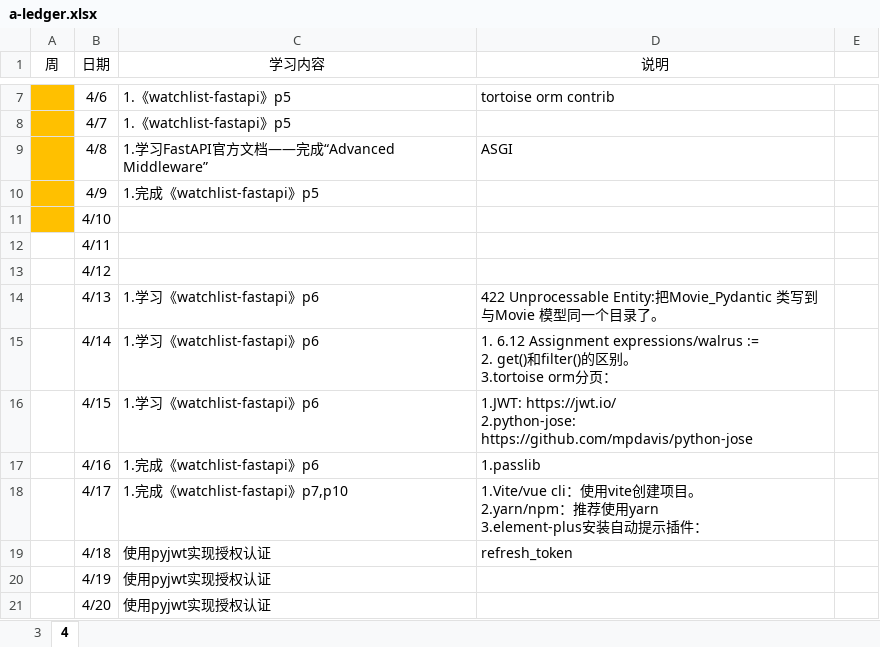
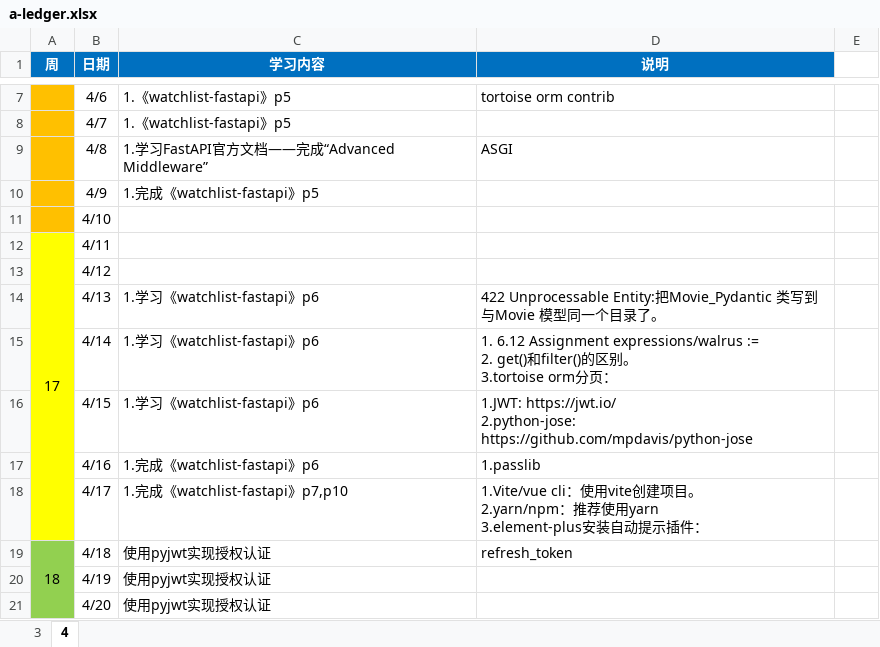
Before and after one commit to Huake-EZhou/learnings, an Excel workbook: a-ledger.xlsx, sheet 4, drawn as a sheet; only a part is shown, gaps mark what is left out; values as stored, in another font and other column widths than the file's, no borders; the diff covers the shown part only; the diff names each change by its address in the sheet, - before the commit and + after, or states it on an @@ line.

Commit message:
update

```diff
--- a/a-ledger.xlsx (sheet 4)
+++ b/a-ledger.xlsx (sheet 4)
@@ A1:D1 fill: none → #0070C0, bold: off → on, text colour: black → #FFFFFF @@
-A12 (周): (empty)
+A12 (周): 17
-A12:A18 fill: none
+A12:A18 fill: #FFFF00
+A12:A18 merged
-A19 (周): (empty)
+A19 (周): 18
-A19:A21 fill: none
+A19:A21 fill: #92D050
+A19:A25 merged
```
Also changed, not shown: 7 edited cells, cell formats and merged cells elsewhere in this sheet.
